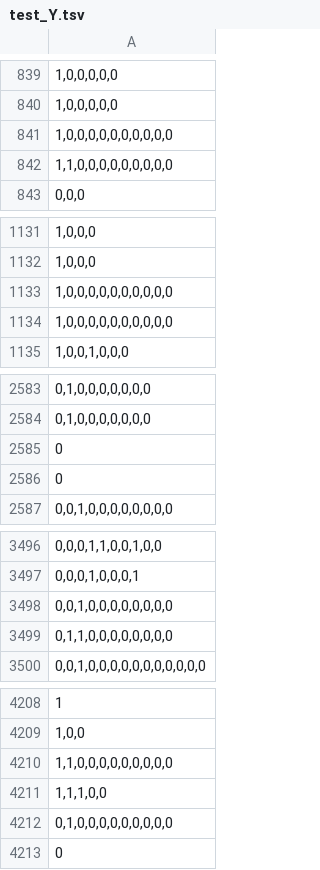
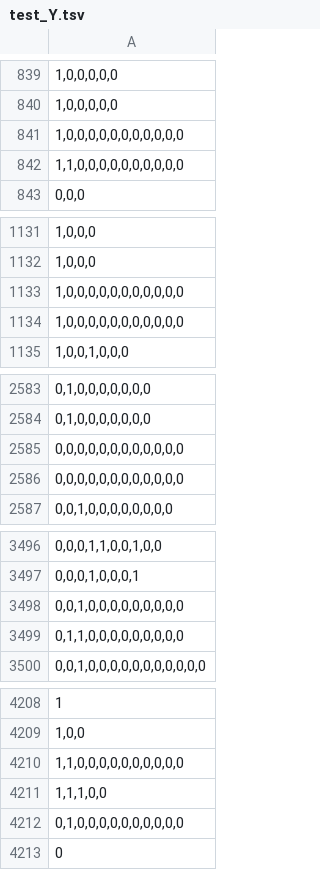
Before and after one commit to boyu-zhang-25/WordSense, a TSV file: data/test_Y.tsv, drawn as a sheet; only a part is shown, gaps mark what is left out; the diff covers the shown part only.

```diff
--- a/data/test_Y.tsv
+++ b/data/test_Y.tsv
@@ -840,4 +840,4 @@
 1,0,0,0,0,0
-1,0,0,0,0,0,0,0,0,0,0
-1,1,0,0,0,0,0,0,0,0,0
+1,0,0,0,0,0,0,0,0,0,0,0
+1,1,0,0,0,0,0,0,0,0,0,0
 0,0,0
@@ -1132,4 +1132,4 @@
 1,0,0,0
-1,0,0,0,0,0,0,0,0,0,0
-1,0,0,0,0,0,0,0,0,0,0
+1,0,0,0,0,0,0,0,0,0,0,0
+1,0,0,0,0,0,0,0,0,0,0,0
 1,0,0,1,0,0,0
@@ -2584,4 +2584,4 @@
 0,1,0,0,0,0,0,0,0
-0
-0
+0,0,0,0,0,0,0,0,0,0,0,0
+0,0,0,0,0,0,0,0,0,0,0,0
 0,0,1,0,0,0,0,0,0,0,0
@@ -3497,4 +3497,4 @@
 0,0,0,1,0,0,0,1
-0,0,1,0,0,0,0,0,0,0,0
-0,1,1,0,0,0,0,0,0,0,0
+0,0,1,0,0,0,0,0,0,0,0,0
+0,1,1,0,0,0,0,0,0,0,0,0
 0,0,1,0,0,0,0,0,0,0,0,0,0,0
@@ -4209,5 +4209,5 @@
 1,0,0
-1,1,0,0,0,0,0,0,0,0,0
+1,1,0,0,0,0,0,0,0,0,0,0
 1,1,1,0,0
-0,1,0,0,0,0,0,0,0,0,0
+0,1,0,0,0,0,0,0,0,0,0,0
 0
```
Also changed, not shown: 16 added rows, 16 removed rows and 5 edited cells elsewhere in this file, data/test_X.tsv, data/train_Y.tsv, 3 other files.
